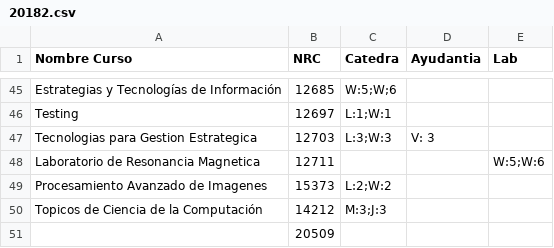
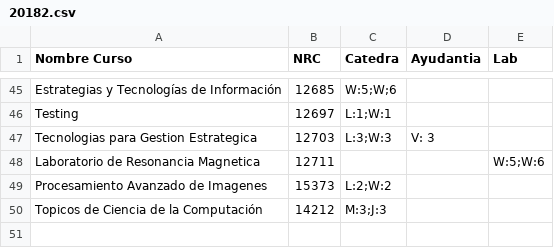
Before and after one commit to jgespinosa10/IPRE, a CSV file: data/20182.csv, drawn as a sheet; only a part is shown, gaps mark what is left out; the diff names each change by its address in the sheet, - before the commit and + after, or states it on an @@ line.

```diff
--- a/data/20182.csv
+++ b/data/20182.csv
-row 51:  | 20509
```
Also changed, not shown: 3 other files.
